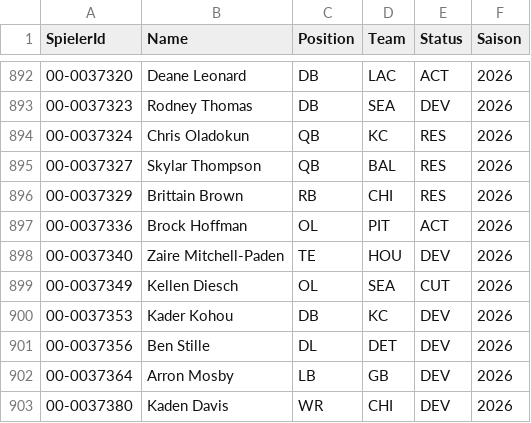
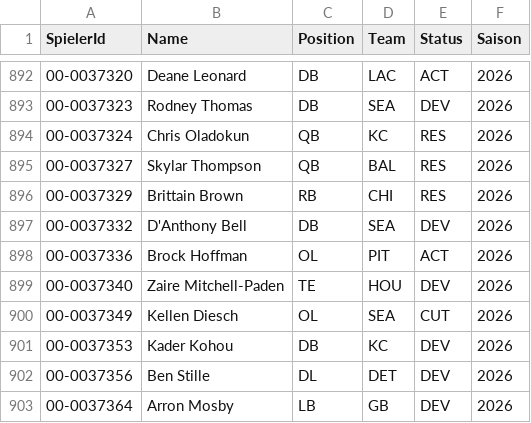
Before and after one commit to gobitodic0007-hash/Wettmodell, a CSV file: daten/nfl-kader.csv, drawn as a sheet; only a part is shown, gaps mark what is left out; the shorter side is filled out with more unchanged rows.

```diff
--- a/daten/nfl-kader.csv
+++ b/daten/nfl-kader.csv
@@ -896,2 +896,3 @@ SpielerId,Name,Position,Team,Status,Saison
 00-0037329,Brittain Brown,RB,CHI,RES,2026
+00-0037332,D'Anthony Bell,DB,SEA,DEV,2026
 00-0037336,Brock Hoffman,OL,PIT,ACT,2026
```
